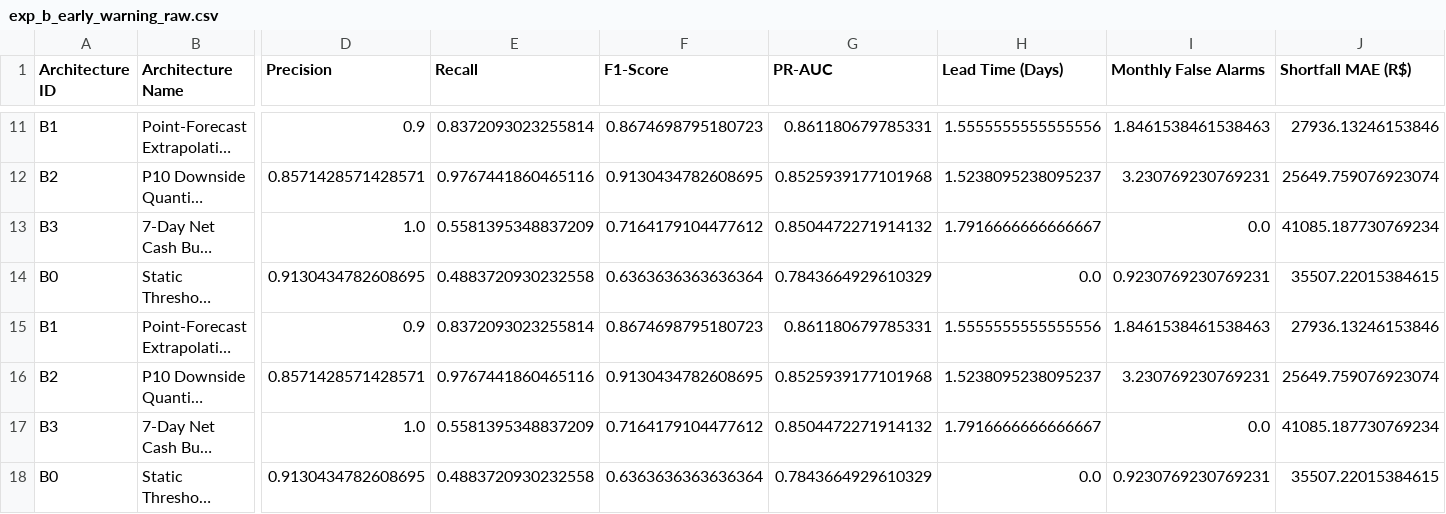
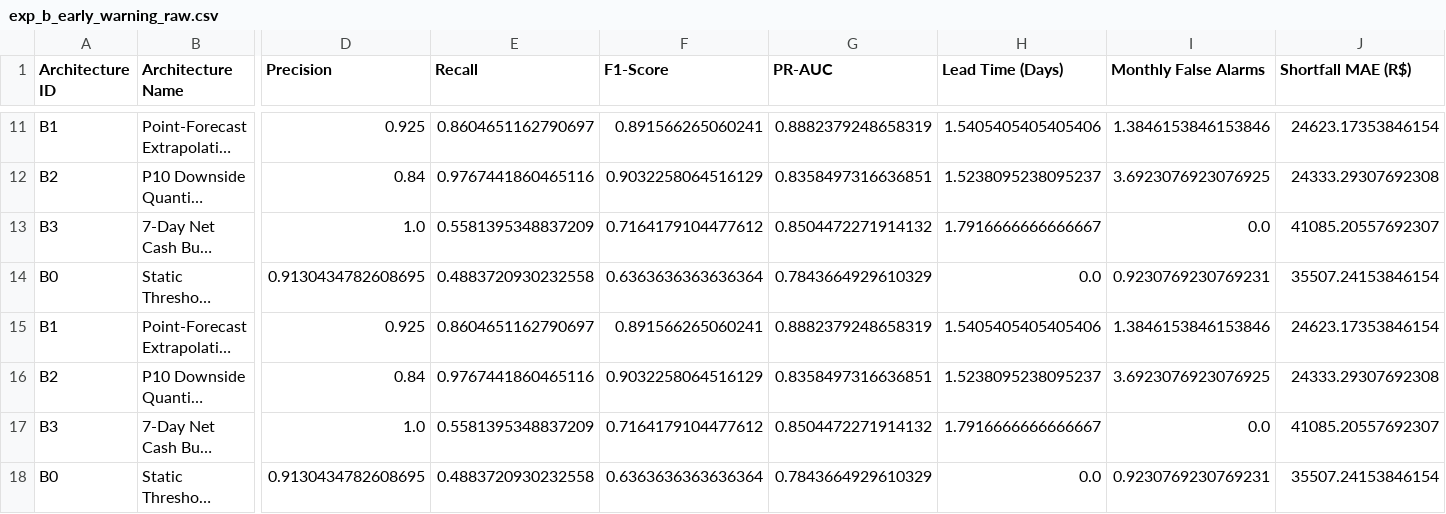
Before and after one commit to mdarmanaliashik/FinSight-AI, a CSV file: results/exp_b_early_warning_raw.csv, drawn as a sheet; only a part is shown, gaps mark what is left out; long unchanged cells end in …; the diff covers the shown part only; the diff names each change by its address in the sheet, - before the commit and + after, or states it on an @@ line.

```diff
--- a/results/exp_b_early_warning_raw.csv
+++ b/results/exp_b_early_warning_raw.csv
-D11 (Precision): 0.9
+D11 (Precision): 0.925
-E11 (Recall): 0.8372093023255814
+E11 (Recall): 0.8604651162790697
-F11 (F1-Score): 0.8674698795180723
+F11 (F1-Score): 0.891566265060241
-G11 (PR-AUC): 0.861180679785331
+G11 (PR-AUC): 0.8882379248658319
-H11 (Lead Time (Days)): 1.5555555555555556
+H11 (Lead Time (Days)): 1.5405405405405406
-I11 (Monthly False Alarms): 1.8461538461538463
+I11 (Monthly False Alarms): 1.3846153846153846
-J11 (Shortfall MAE (R$)): 27936.13246153846
+J11 (Shortfall MAE (R$)): 24623.17353846154
-D12 (Precision): 0.8571428571428571
+D12 (Precision): 0.84
-F12 (F1-Score): 0.9130434782608695
+F12 (F1-Score): 0.9032258064516129
-G12 (PR-AUC): 0.8525939177101968
+G12 (PR-AUC): 0.8358497316636851
-I12 (Monthly False Alarms): 3.230769230769231
+I12 (Monthly False Alarms): 3.6923076923076925
-J12 (Shortfall MAE (R$)): 25649.759076923074
+J12 (Shortfall MAE (R$)): 24333.29307692308
-J13 (Shortfall MAE (R$)): 41085.187730769234
+J13 (Shortfall MAE (R$)): 41085.20557692307
-J14 (Shortfall MAE (R$)): 35507.22015384615
+J14 (Shortfall MAE (R$)): 35507.24153846154
-D15 (Precision): 0.9
+D15 (Precision): 0.925
-E15 (Recall): 0.8372093023255814
+E15 (Recall): 0.8604651162790697
-F15 (F1-Score): 0.8674698795180723
+F15 (F1-Score): 0.891566265060241
-G15 (PR-AUC): 0.861180679785331
+G15 (PR-AUC): 0.8882379248658319
-H15 (Lead Time (Days)): 1.5555555555555556
+H15 (Lead Time (Days)): 1.5405405405405406
-I15 (Monthly False Alarms): 1.8461538461538463
+I15 (Monthly False Alarms): 1.3846153846153846
-J15 (Shortfall MAE (R$)): 27936.13246153846
+J15 (Shortfall MAE (R$)): 24623.17353846154
-D16 (Precision): 0.8571428571428571
+D16 (Precision): 0.84
-F16 (F1-Score): 0.9130434782608695
+F16 (F1-Score): 0.9032258064516129
-G16 (PR-AUC): 0.8525939177101968
+G16 (PR-AUC): 0.8358497316636851
-I16 (Monthly False Alarms): 3.230769230769231
+I16 (Monthly False Alarms): 3.6923076923076925
-J16 (Shortfall MAE (R$)): 25649.759076923074
+J16 (Shortfall MAE (R$)): 24333.29307692308
-J17 (Shortfall MAE (R$)): 41085.187730769234
+J17 (Shortfall MAE (R$)): 41085.20557692307
-J18 (Shortfall MAE (R$)): 35507.22015384615
+J18 (Shortfall MAE (R$)): 35507.24153846154
```
Also changed, not shown: 42 edited cells elsewhere in this file, results/exp_b_early_warning_benchmark.csv, results/exp_d_copilot_detailed_scores.csv, 5 other files.
